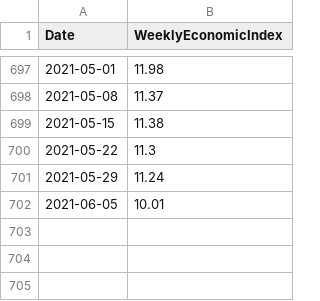
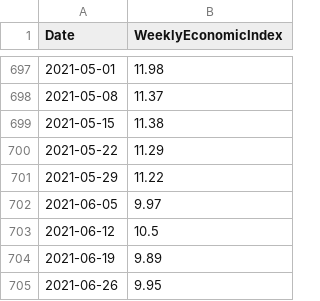
Before and after one commit to PhilaController/five-year-plan-analysis, a CSV file: data/01_raw/indicators/weekly/fred/WeeklyEconomicIndex.csv, drawn as a sheet; only a part is shown, gaps mark what is left out.

```diff
--- a/data/01_raw/indicators/weekly/fred/WeeklyEconomicIndex.csv
+++ b/data/01_raw/indicators/weekly/fred/WeeklyEconomicIndex.csv
@@ -699,4 +699,7 @@ Date,WeeklyEconomicIndex
 2021-05-15,11.38
-2021-05-22,11.3
-2021-05-29,11.24
-2021-06-05,10.01
+2021-05-22,11.29
+2021-05-29,11.22
+2021-06-05,9.97
+2021-06-12,10.5
+2021-06-19,9.89
+2021-06-26,9.95
```
Also changed, not shown: data/01_raw/indicators/daily/fred/NYCGasPrice.csv, data/01_raw/indicators/daily/fred/YieldCurve.csv, 34 other files.
